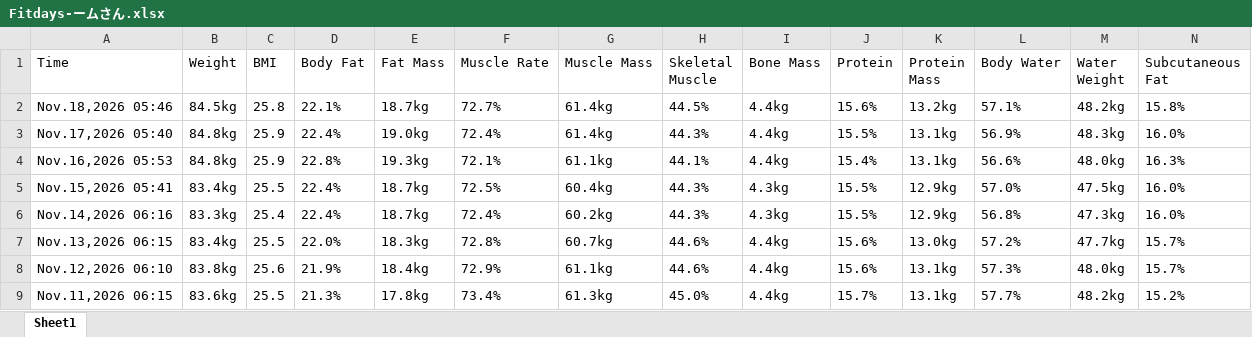
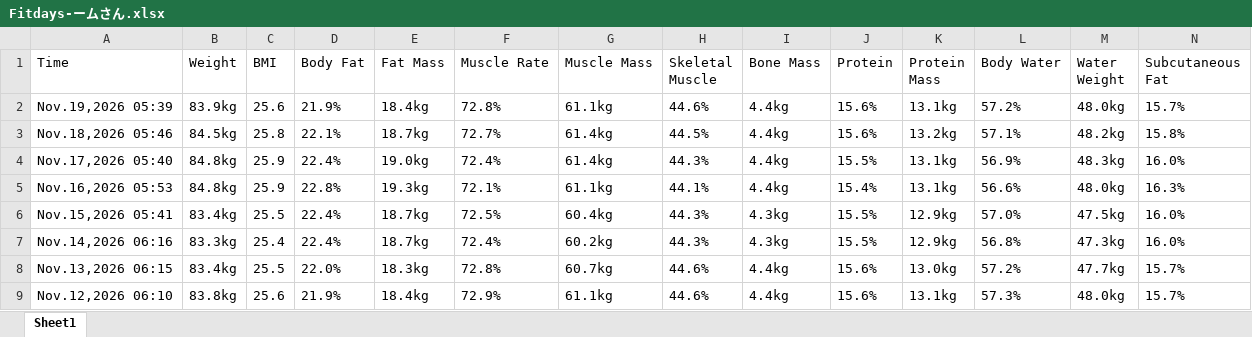
Before and after one commit to cchartree/kgtrends, an Excel workbook: Fitdays-ームさん.xlsx, sheet Sheet1, drawn as a sheet; only a part is shown; the shorter side is filled out with more unchanged rows; values as stored, in another font and other column widths than the file's, no borders; charts and pictures not drawn; rows hold the shown columns only; the diff names each change by its address in the sheet, - before the commit and + after, or states it on an @@ line.

```diff
--- a/Fitdays-ームさん.xlsx (sheet Sheet1)
+++ b/Fitdays-ームさん.xlsx (sheet Sheet1)
+row 2: Nov.19,2026 05:39 | 83.9kg | 25.6 | 21.9% | 18.4kg | 72.8% | 61.1kg | 44.6% | 4.4kg | 15.6% | 13.1kg | 57.2% | 48.0kg | 15.7%
```
